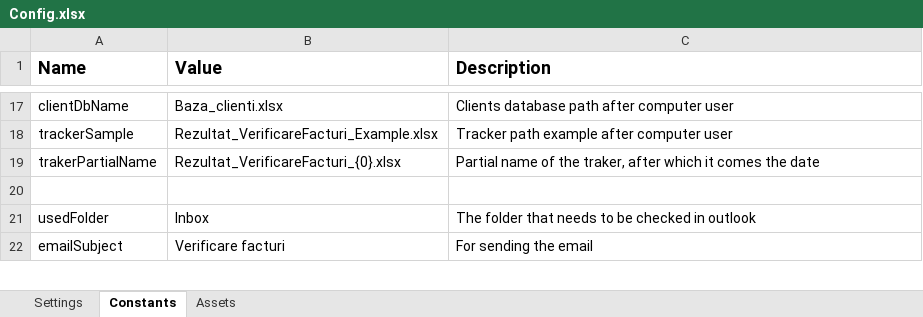
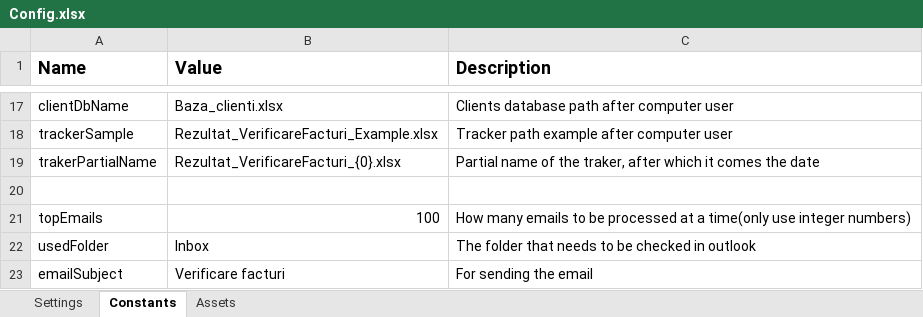
Before and after one commit to eupotter/Verificare_Facturi, an Excel workbook: Data/Config.xlsx, sheet Constants, drawn as a sheet; only a part is shown, gaps mark what is left out; values as stored, in another font and other column widths than the file's, no borders; the diff names each change by its address in the sheet, - before the commit and + after, or states it on an @@ line.

Commit message:
Added top emails in config

```diff
--- a/Data/Config.xlsx (sheet Constants)
+++ b/Data/Config.xlsx (sheet Constants)
+row 21: topEmails | 100 | How many emails to be processed at a time(only use integer numbers)
```
Also changed, not shown: 2 other files.
